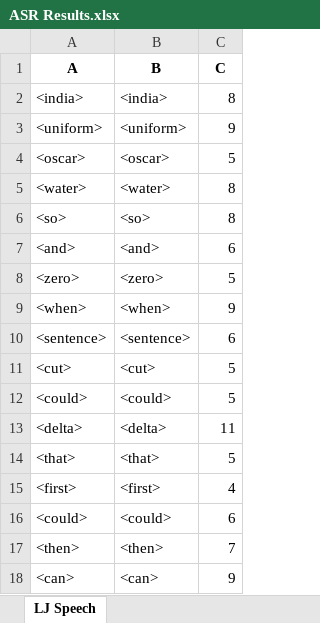
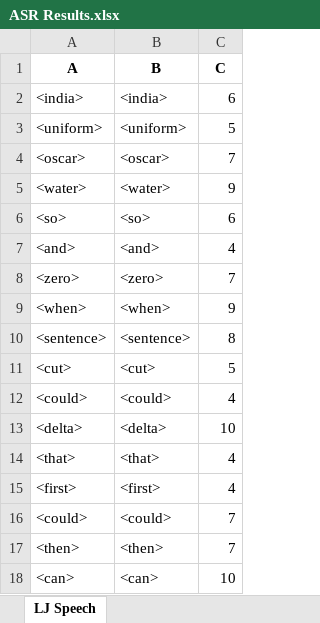
Before and after one commit to dshah1901/P4P-Transformer-ASR-for-Dysarthric-Spech, an Excel workbook: ASR Results.xlsx, sheet LJ Speech, drawn as a sheet; values as stored, in another font and other column widths than the file's, no borders; the diff names each change by its address in the sheet, - before the commit and + after, or states it on an @@ line.

```diff
--- a/ASR Results.xlsx (sheet LJ Speech)
+++ b/ASR Results.xlsx (sheet LJ Speech)
-C2 (C): 8
+C2 (C): 6
-C3 (C): 9
+C3 (C): 5
-C4 (C): 5
+C4 (C): 7
-C5 (C): 8
+C5 (C): 9
-C6 (C): 8
+C6 (C): 6
-C7 (C): 6
+C7 (C): 4
-C8 (C): 5
+C8 (C): 7
-C10 (C): 6
+C10 (C): 8
-C12 (C): 5
+C12 (C): 4
-C13 (C): 11
+C13 (C): 10
-C14 (C): 5
+C14 (C): 4
-C16 (C): 6
+C16 (C): 7
-C18 (C): 9
+C18 (C): 10
```
Also changed, not shown: Epoch Accuracy.xlsx, 4 other files.
